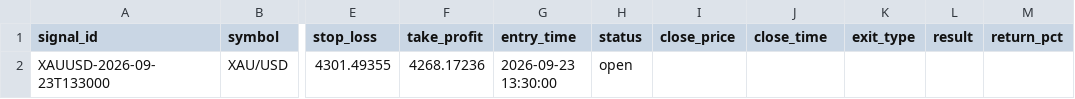
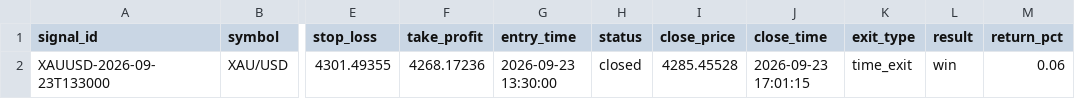
Before and after one commit to rayzleaf/bandartrade, a CSV file: signals_log.csv, drawn as a sheet; only a part is shown, gaps mark what is left out; the diff names each change by its address in the sheet, - before the commit and + after, or states it on an @@ line.

Commit message:
Update signal log [skip ci]

```diff
--- a/signals_log.csv
+++ b/signals_log.csv
-H2 (status): open
+H2 (status): closed
-I2 (close_price): (empty)
+I2 (close_price): 4285.45528
-J2 (close_time): (empty)
+J2 (close_time): 2026-09-23 17:01:15
-K2 (exit_type): (empty)
+K2 (exit_type): time_exit
-L2 (result): (empty)
+L2 (result): win
-M2 (return_pct): (empty)
+M2 (return_pct): 0.06
```
